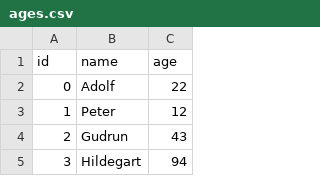
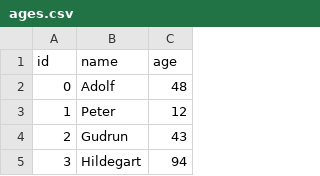
Before and after one commit to EphTron/SmartComments, a CSV file: ages.csv, drawn as a sheet; only a part is shown.

```diff
--- a/ages.csv
+++ b/ages.csv
@@ -1,3 +1,3 @@
 id,name,age
-0,Adolf,22
+0,Adolf,48
 1,Peter,12
```
Also changed, not shown: 2 other files.
